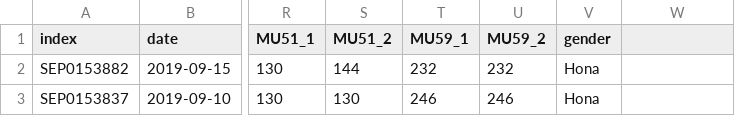
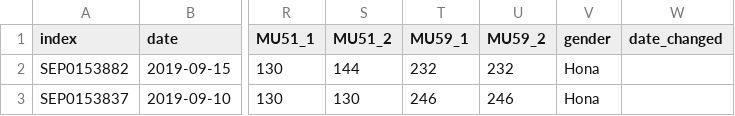
Before and after one commit to CGI-NRM/GenotypeCheck, a CSV file: data/bear_data_all.csv, drawn as a sheet; only a part is shown, gaps mark what is left out; the diff names each change by its address in the sheet, - before the commit and + after, or states it on an @@ line.

Commit message:
Date export

```diff
--- a/data/bear_data_all.csv
+++ b/data/bear_data_all.csv
-W1: (empty)
+W1: date_changed
```
Also changed, not shown: data/bear_data_part1.csv, data/bear_data_part2.csv, 11 other files.
